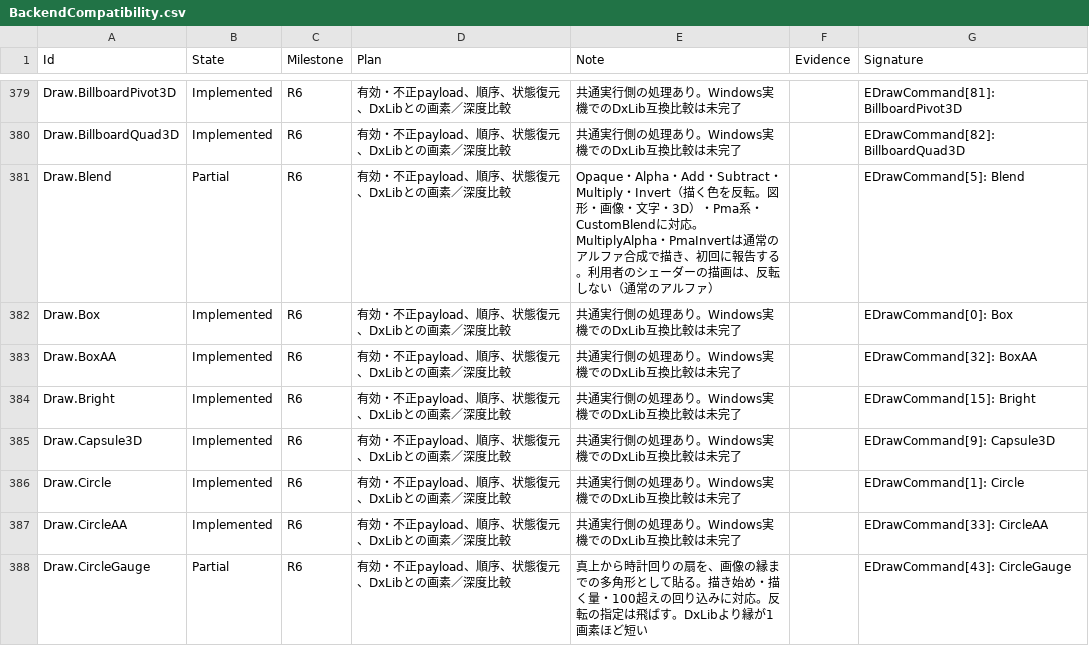
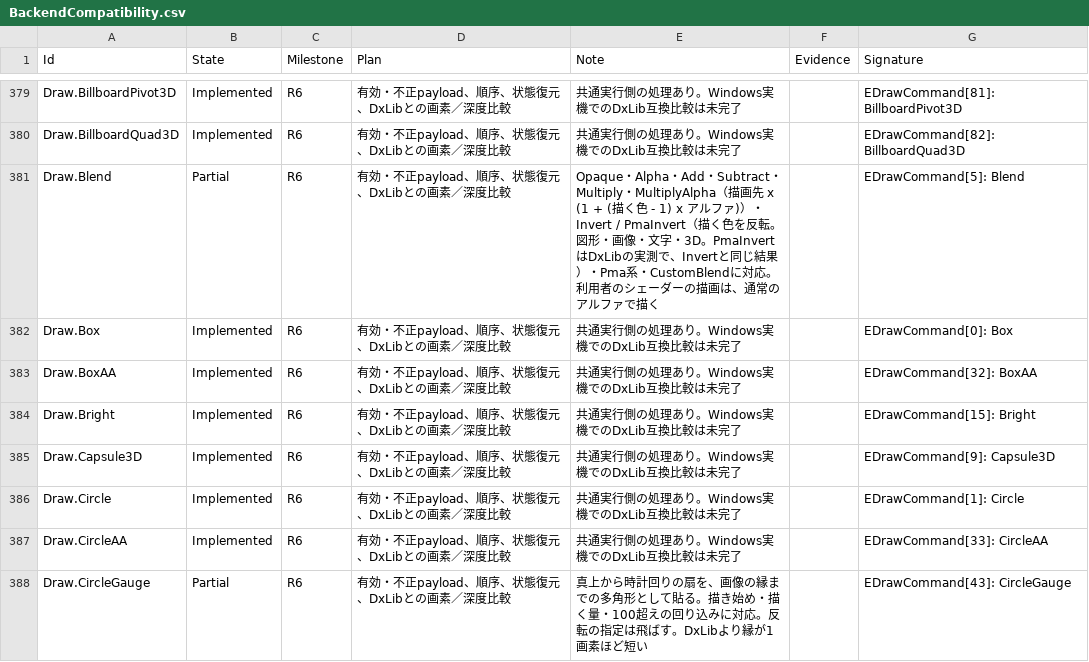
Before and after one commit to mynameisGaku/mazigatiDX, a CSV file: Docs/BackendCompatibility.csv, drawn as a sheet; only a part is shown, gaps mark what is left out.

```diff
--- a/Docs/BackendCompatibility.csv
+++ b/Docs/BackendCompatibility.csv
@@ -380,3 +380,3 @@
 "Draw.BillboardQuad3D","Implemented","R6","有効・不正payload、順序、状態復元、DxLibとの画素／深度比較","共通実行側の処理あり。Windows実機でのDxLib互換比較は未完了","","EDrawCommand[82]: BillboardQuad3D"
-"Draw.Blend","Partial","R6","有効・不正payload、順序、状態復元、DxLibとの画素／深度比較","Opaque・Alpha・Add・Subtract・Multiply・Invert（描く色を反転。図形・画像・文字・3D）・Pma系・CustomBlendに対応。MultiplyAlpha・PmaInvertは通常のアルファ合成で描き、初回に報告する。利用者のシェーダーの描画は、反転しない（通常のアルファ）","","EDrawCommand[5]: Blend"
+"Draw.Blend","Partial","R6","有効・不正payload、順序、状態復元、DxLibとの画素／深度比較","Opaque・Alpha・Add・Subtract・Multiply・MultiplyAlpha（描画先 x (1 + (描く色 - 1) x アルファ)）・Invert / PmaInvert（描く色を反転。図形・画像・文字・3D。PmaInvertはDxLibの実測で、Invertと同じ結果）・Pma系・CustomBlendに対応。利用者のシェーダーの描画は、通常のアルファで描く","","EDrawCommand[5]: Blend"
 "Draw.Box","Implemented","R6","有効・不正payload、順序、状態復元、DxLibとの画素／深度比較","共通実行側の処理あり。Windows実機でのDxLib互換比較は未完了","","EDrawCommand[0]: Box"
```
Also changed, not shown: 8 other files.
